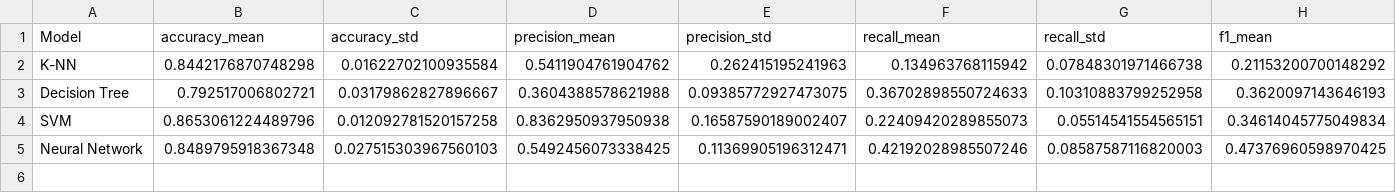
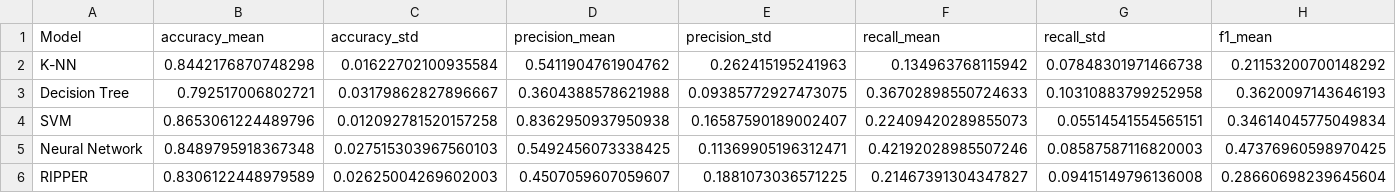
Before and after one commit to adolfoborrego/machine-learning-pa1-pa2, a CSV file: results/pa1/baseline_results.csv, drawn as a sheet; only a part is shown; rows hold the shown columns only; the diff names each change by its address in the sheet, - before the commit and + after, or states it on an @@ line.

```diff
--- a/results/pa1/baseline_results.csv
+++ b/results/pa1/baseline_results.csv
+row 6: RIPPER | 0.8306122448979589 | 0.02625004269602003 | 0.4507059607059607 | 0.1881073036571225 | 0.21467391304347827 | 0.09415149796136008 | 0.28660698239645604
```
Also changed, not shown: results/pa1/final_results.csv, results/pa1/multivariate_results.csv, 22 other files.
